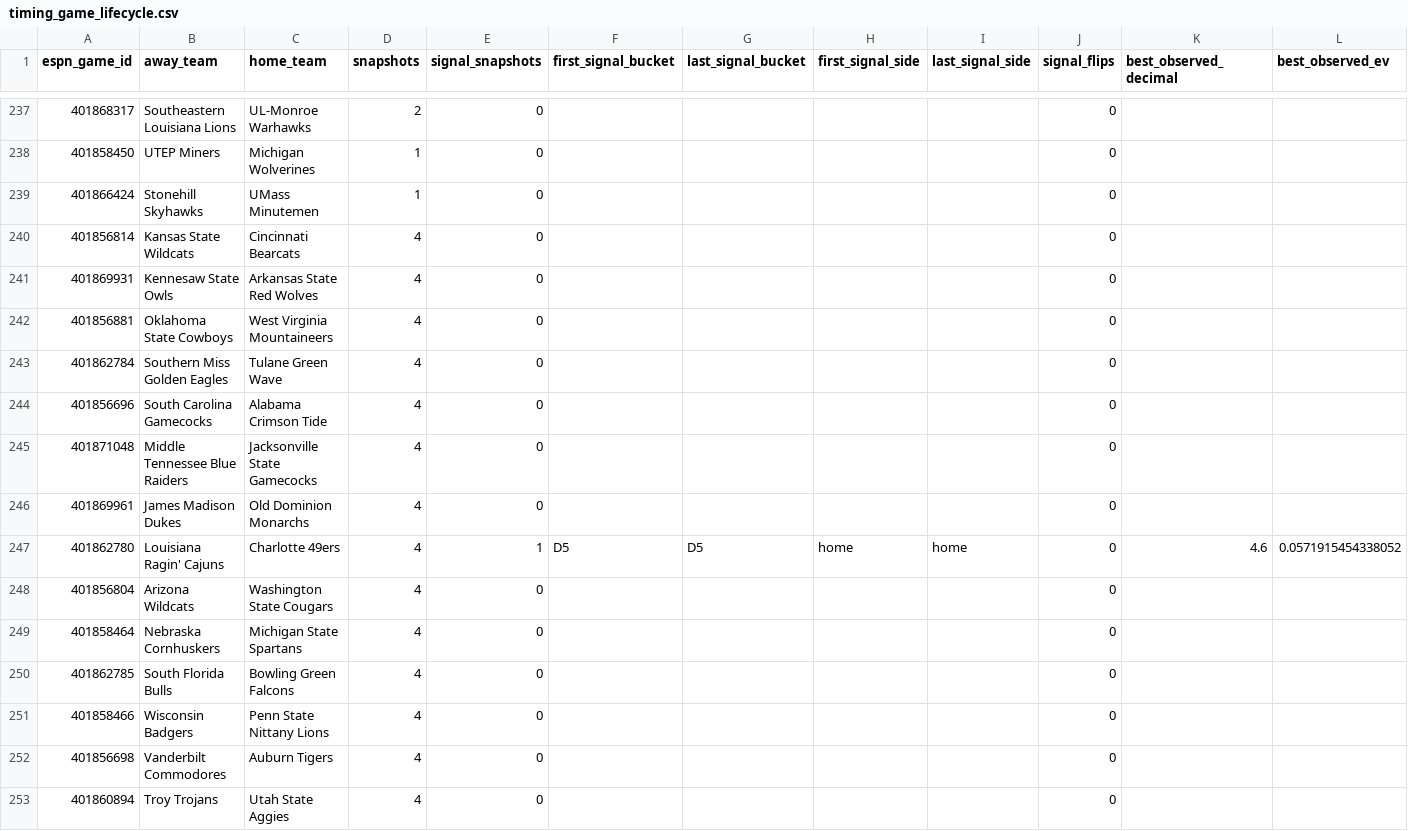
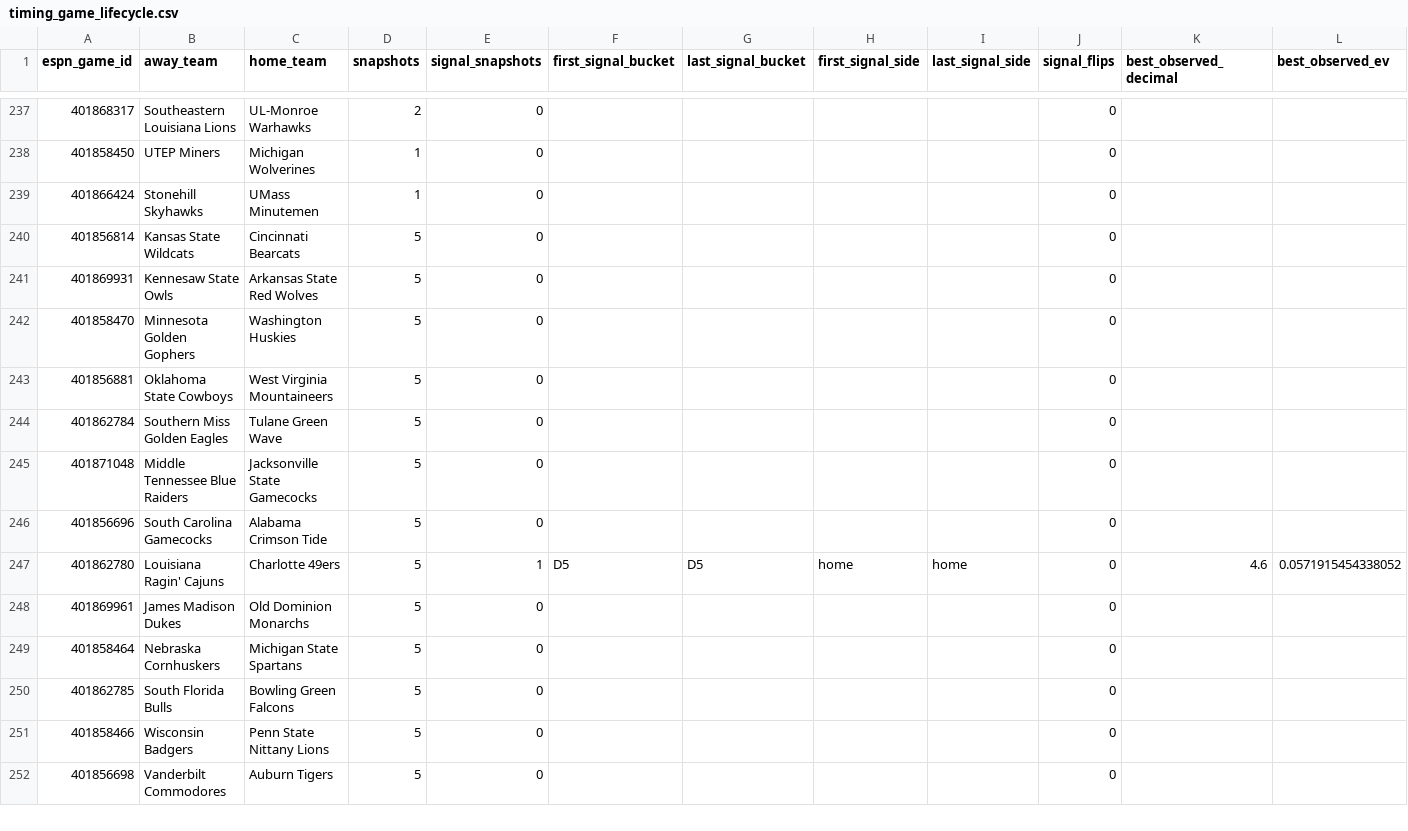
Before and after one commit to drhyphy/ncaa-football-daily-board, a CSV file: model/reports/timing_game_lifecycle.csv, drawn as a sheet; only a part is shown, gaps mark what is left out; the diff covers the shown part only.

```diff
--- a/model/reports/timing_game_lifecycle.csv
+++ b/model/reports/timing_game_lifecycle.csv
@@ -239,15 +239,14 @@ espn_game_id,away_team,home_team,snapshots,signal_snapshots,first_signal_bucket,
 401866424,Stonehill Skyhawks,UMass Minutemen,1,0,,,,,0,,
-401856814,Kansas State Wildcats,Cincinnati Bearcats,4,0,,,,,0,,
-401869931,Kennesaw State Owls,Arkansas State Red Wolves,4,0,,,,,0,,
-401856881,Oklahoma State Cowboys,West Virginia Mountaineers,4,0,,,,,0,,
-401862784,Southern Miss Golden Eagles,Tulane Green Wave,4,0,,,,,0,,
-401856696,South Carolina Gamecocks,Alabama Crimson Tide,4,0,,,,,0,,
-401871048,Middle Tennessee Blue Raiders,Jacksonville State Gamecocks,4,0,,,,,0,,
-401869961,James Madison Dukes,Old Dominion Monarchs,4,0,,,,,0,,
-401862780,Louisiana Ragin' Cajuns,Charlotte 49ers,4,1,D5,D5,home,home,0,4.6,0.0571915454338052
-401856804,Arizona Wildcats,Washington State Cougars,4,0,,,,,0,,
-401858464,Nebraska Cornhuskers,Michigan State Spartans,4,0,,,,,0,,
-401862785,South Florida Bulls,Bowling Green Falcons,4,0,,,,,0,,
-401858466,Wisconsin Badgers,Penn State Nittany Lions,4,0,,,,,0,,
-401856698,Vanderbilt Commodores,Auburn Tigers,4,0,,,,,0,,
-401860894,Troy Trojans,Utah State Aggies,4,0,,,,,0,,
+401856814,Kansas State Wildcats,Cincinnati Bearcats,5,0,,,,,0,,
+401869931,Kennesaw State Owls,Arkansas State Red Wolves,5,0,,,,,0,,
+401858470,Minnesota Golden Gophers,Washington Huskies,5,0,,,,,0,,
+401856881,Oklahoma State Cowboys,West Virginia Mountaineers,5,0,,,,,0,,
+401862784,Southern Miss Golden Eagles,Tulane Green Wave,5,0,,,,,0,,
+401871048,Middle Tennessee Blue Raiders,Jacksonville State Gamecocks,5,0,,,,,0,,
+401856696,South Carolina Gamecocks,Alabama Crimson Tide,5,0,,,,,0,,
+401862780,Louisiana Ragin' Cajuns,Charlotte 49ers,5,1,D5,D5,home,home,0,4.6,0.0571915454338052
+401869961,James Madison Dukes,Old Dominion Monarchs,5,0,,,,,0,,
+401858464,Nebraska Cornhuskers,Michigan State Spartans,5,0,,,,,0,,
+401862785,South Florida Bulls,Bowling Green Falcons,5,0,,,,,0,,
+401858466,Wisconsin Badgers,Penn State Nittany Lions,5,0,,,,,0,,
+401856698,Vanderbilt Commodores,Auburn Tigers,5,0,,,,,0,,
```
Also changed, not shown: 5 added rows, 4 removed rows, 16 moved rows and 58 edited cells elsewhere in this file, model/reports/timing_by_horizon.csv, model/reports/timing_pairwise_prices.csv, 6 other files.
